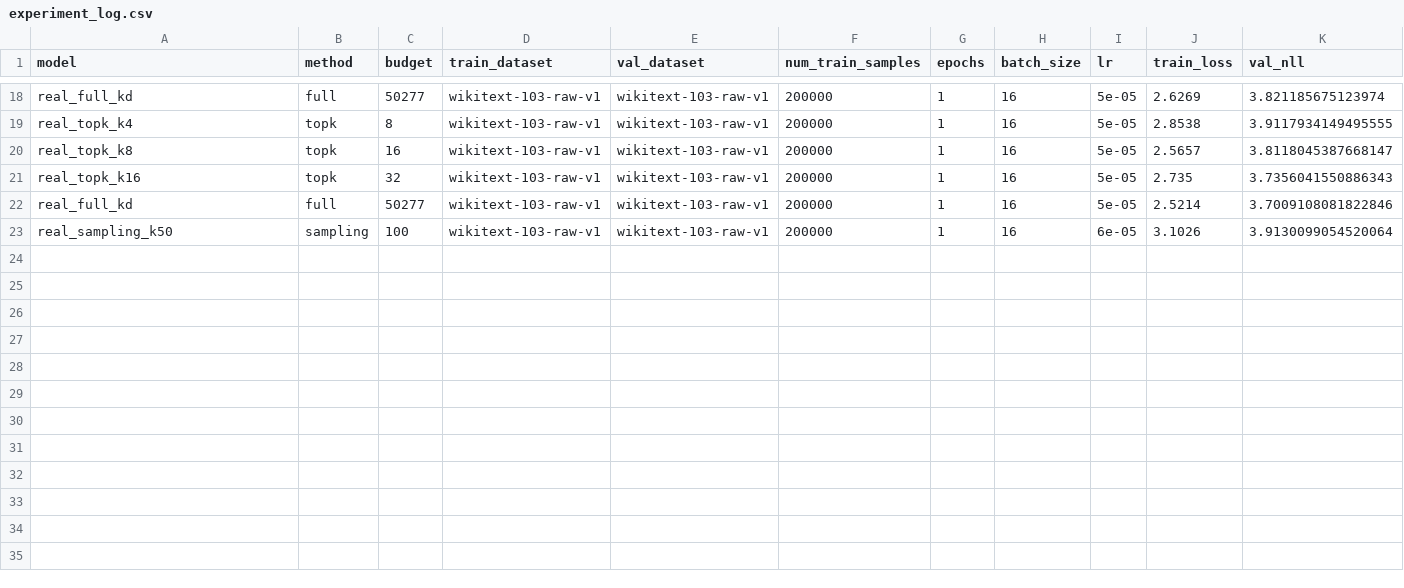
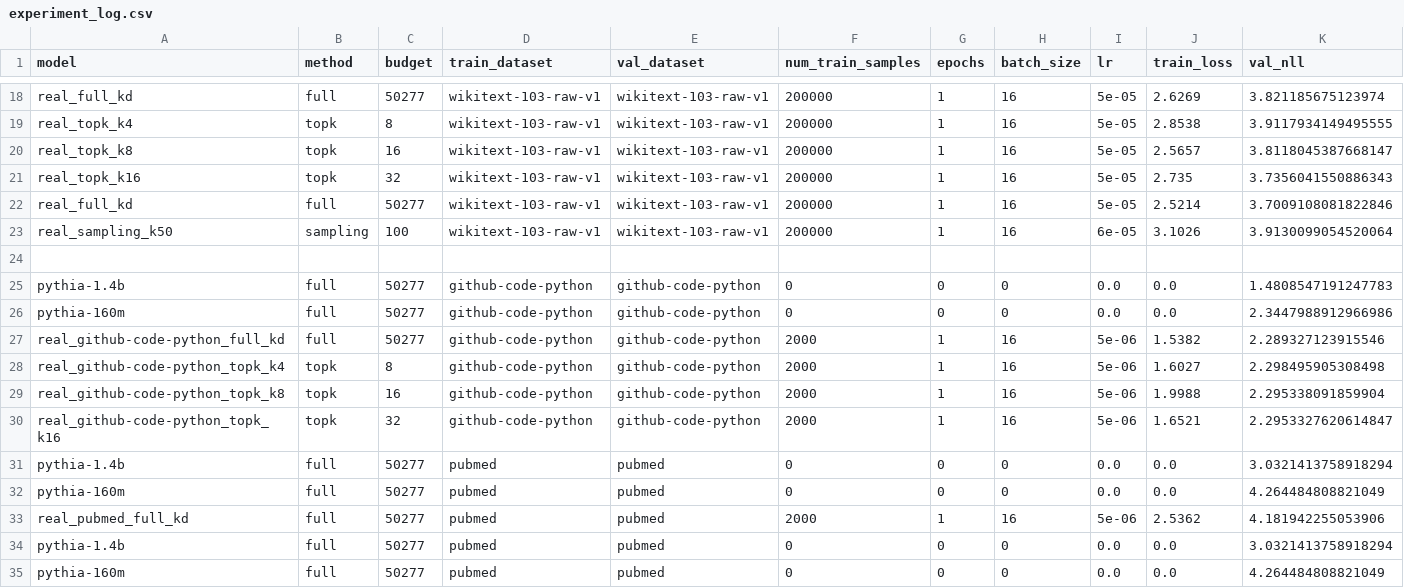
Before and after one commit to muyishen2040/Budget-Aware-Sparse-Knowledge-Distillation-for-LLMs, a CSV file: experiment_log.csv, drawn as a sheet; only a part is shown, gaps mark what is left out; rows hold the shown columns only; the diff names each change by its address in the sheet, - before the commit and + after, or states it on an @@ line.

Commit message:
new dataset

```diff
--- a/experiment_log.csv
+++ b/experiment_log.csv
+row 24: (empty)
+row 25: pythia-1.4b | full | 50277 | github-code-python | github-code-python | 0 | 0 | 0 | 0.0 | 0.0 | 1.4808547191247783
+row 26: pythia-160m | full | 50277 | github-code-python | github-code-python | 0 | 0 | 0 | 0.0 | 0.0 | 2.3447988912966986
+row 27: real_github-code-python_full_kd | full | 50277 | github-code-python | github-code-python | 2000 | 1 | 16 | 5e-06 | 1.5382 | 2.289327123915546
+row 28: real_github-code-python_topk_k4 | topk | 8 | github-code-python | github-code-python | 2000 | 1 | 16 | 5e-06 | 1.6027 | 2.298495905308498
+row 29: real_github-code-python_topk_k8 | topk | 16 | github-code-python | github-code-python | 2000 | 1 | 16 | 5e-06 | 1.9988 | 2.295338091859904
+row 30: real_github-code-python_topk_k16 | topk | 32 | github-code-python | github-code-python | 2000 | 1 | 16 | 5e-06 | 1.6521 | 2.2953327620614847
+row 31: pythia-1.4b | full | 50277 | pubmed | pubmed | 0 | 0 | 0 | 0.0 | 0.0 | 3.0321413758918294
+row 32: pythia-160m | full | 50277 | pubmed | pubmed | 0 | 0 | 0 | 0.0 | 0.0 | 4.264484808821049
+row 33: real_pubmed_full_kd | full | 50277 | pubmed | pubmed | 2000 | 1 | 16 | 5e-06 | 2.5362 | 4.181942255053906
+row 34: pythia-1.4b | full | 50277 | pubmed | pubmed | 0 | 0 | 0 | 0.0 | 0.0 | 3.0321413758918294
+row 35: pythia-160m | full | 50277 | pubmed | pubmed | 0 | 0 | 0 | 0.0 | 0.0 | 4.264484808821049
```
Also changed, not shown: 8 other files.
